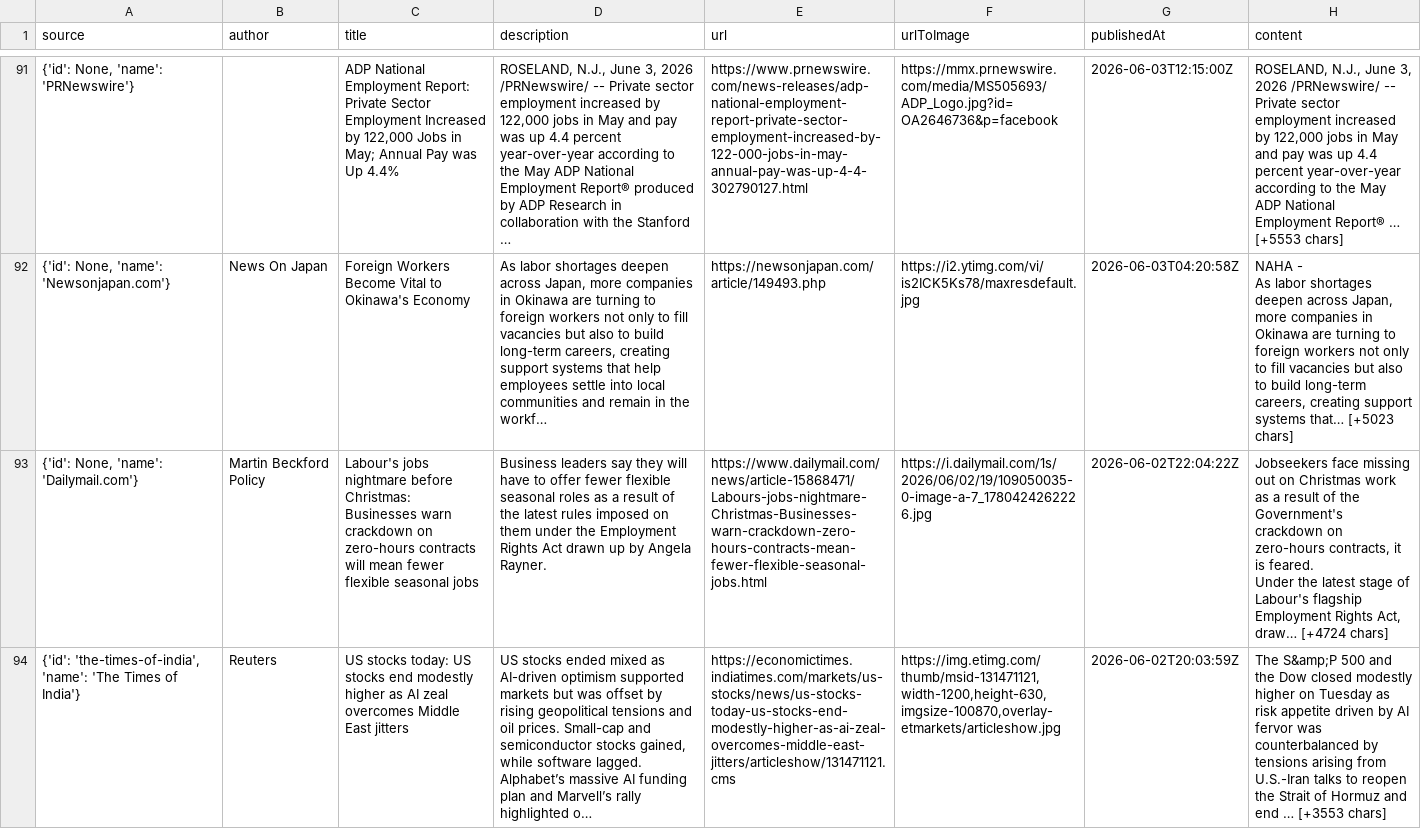
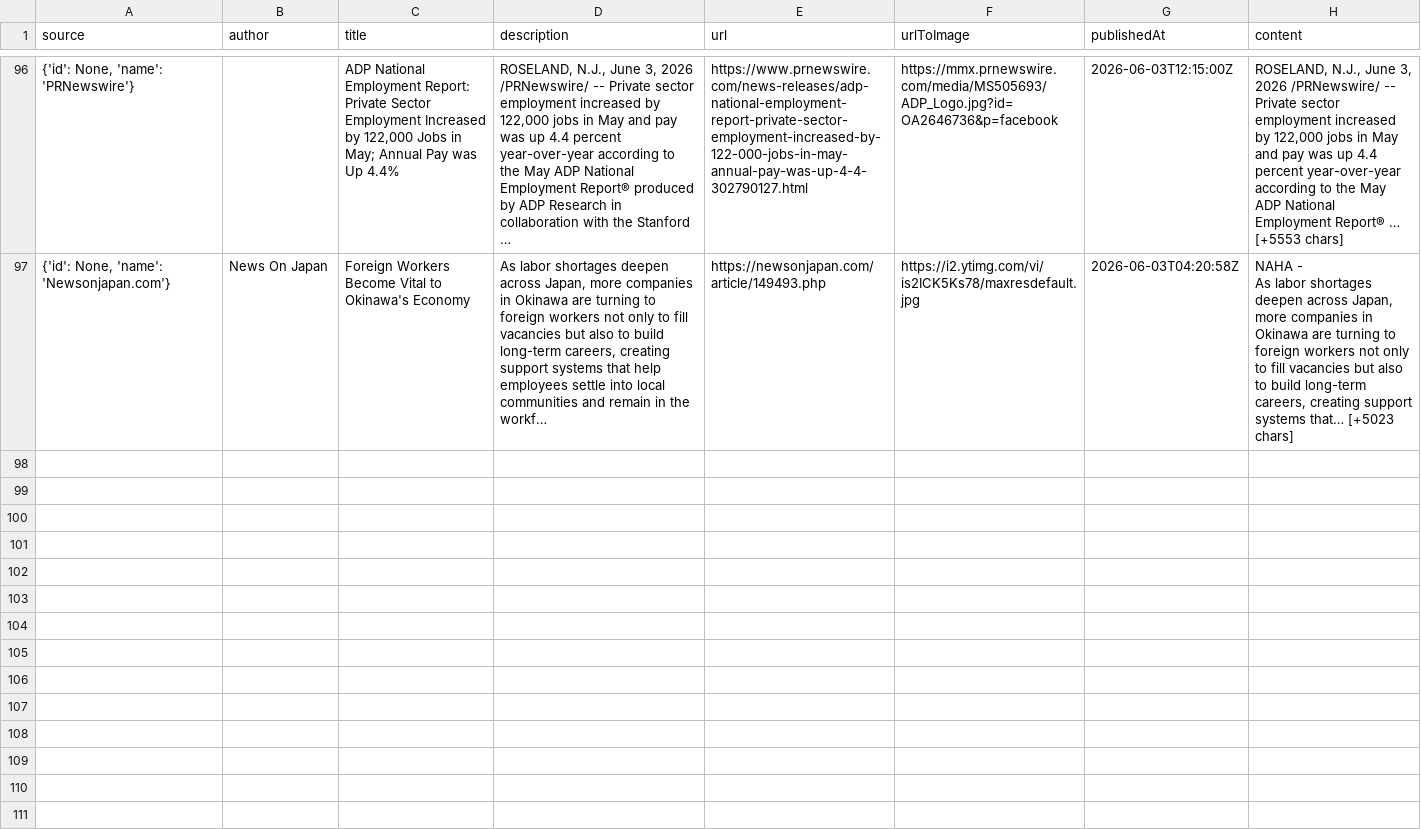
Before and after one commit to mpp66-ctrl/Test-for-688, a CSV file: job_market_news.csv, drawn as a sheet; only a part is shown, gaps mark what is left out; removed rows and columns are numbered as before the commit, all else as after; ↵ is a line break in a cell; the diff covers the shown part only; the diff names each change by its address in the sheet, - before the commit and + after, or states it on an @@ line.

```diff
--- a/job_market_news.csv
+++ b/job_market_news.csv
-row 93: {'id': None, 'name': 'Dailymail.com'} | Martin Beckford Policy | Labour's jobs nightmare before Christmas: Businesses warn crackdown on zero-hours contracts will mean fewer flexible seasonal jobs | Business leaders say they will have to offer fewer flexible seasonal roles as a result of the latest rules imposed on them under the Employment Rights Act drawn up by Angela Rayner. | https://www.dailymail.com/news/article-15868471/Labours-jobs-nightmare-Christmas-Businesses-warn-crackdown-zero-hours-contracts-mean-fewer-flexible-seasonal-jobs.html | https://i.dailymail.com/1s/2026/06/02/19/109050035-0-image-a-7_1780424262226.jpg | 2026-06-02T22:04:22Z | Jobseekers face missing out on Christmas work as a result of the Government's crackdown on zero-hours contracts, it is feared. ↵ Under the latest stage of Labour's flagship Employment Rights Act, draw… [+4724 chars]
-row 94: {'id': 'the-times-of-india', 'name': 'The Times of India'} | Reuters | US stocks today: US stocks end modestly higher as AI zeal overcomes Middle East jitters | US stocks ended mixed as AI-driven optimism supported markets but was offset by rising geopolitical tensions and oil prices. Small-cap and semiconductor stocks gained, while software lagged. Alphabet’s massive AI funding plan and Marvell’s rally highlighted o… | https://economictimes.indiatimes.com/markets/us-stocks/news/us-stocks-today-us-stocks-end-modestly-higher-as-ai-zeal-overcomes-middle-east-jitters/articleshow/131471121.cms | https://img.etimg.com/thumb/msid-131471121,width-1200,height-630,imgsize-100870,overlay-etmarkets/articleshow.jpg | 2026-06-02T20:03:59Z | The S&amp;P 500 and the Dow closed modestly higher on Tuesday as risk appetite driven by AI fervor was counterbalanced by tensions arising from U.S.-Iran talks to reopen the Strait of Hormuz and end … [+3553 chars]
```
Also changed, not shown: 5 added rows, 4 removed rows and 1 moved row elsewhere in this file, 15 other files.
